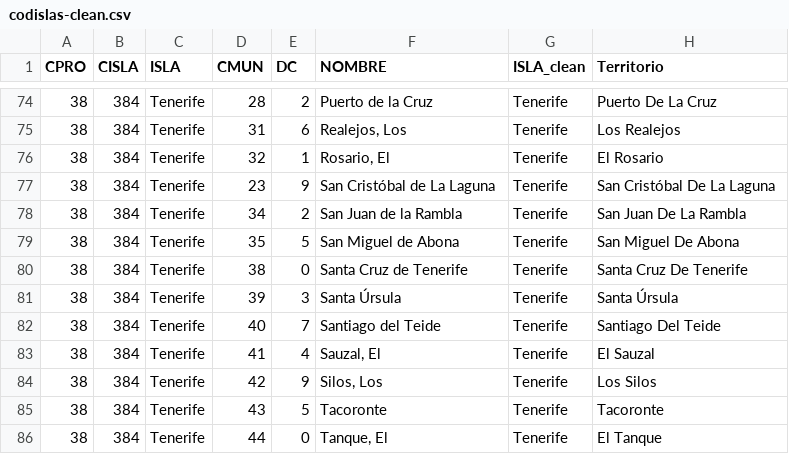
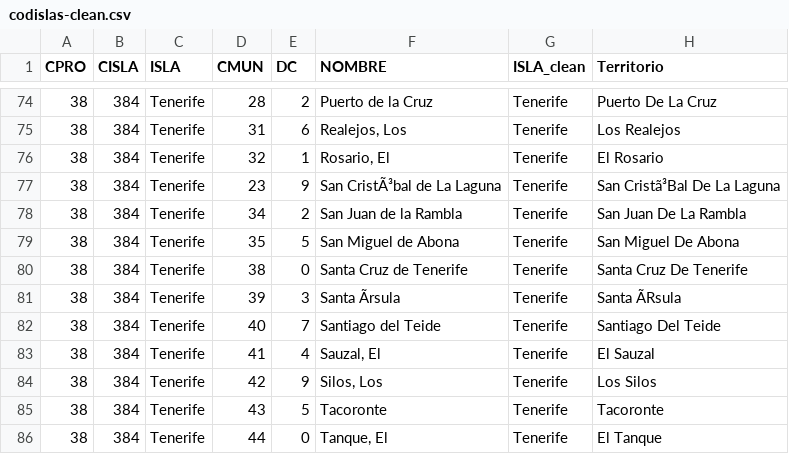
Before and after one commit to alu0101430720/Pr2-Visualizacion, a CSV file: datasets-clean/codislas-clean.csv, drawn as a sheet; only a part is shown, gaps mark what is left out; the diff covers the shown part only; the diff names each change by its address in the sheet, - before the commit and + after, or states it on an @@ line.

```diff
--- a/datasets-clean/codislas-clean.csv
+++ b/datasets-clean/codislas-clean.csv
-F77 (NOMBRE): San Cristóbal de La Laguna
+F77 (NOMBRE): San CristÃ³bal de La Laguna
-H77 (Territorio): San Cristóbal De La Laguna
+H77 (Territorio): San Cristã³Bal De La Laguna
-F81 (NOMBRE): Santa Úrsula
+F81 (NOMBRE): Santa Ãrsula
-H81 (Territorio): Santa Úrsula
+H81 (Territorio): Santa ÃRsula
```
Also changed, not shown: 40 edited cells elsewhere in this file, 2 other files.
